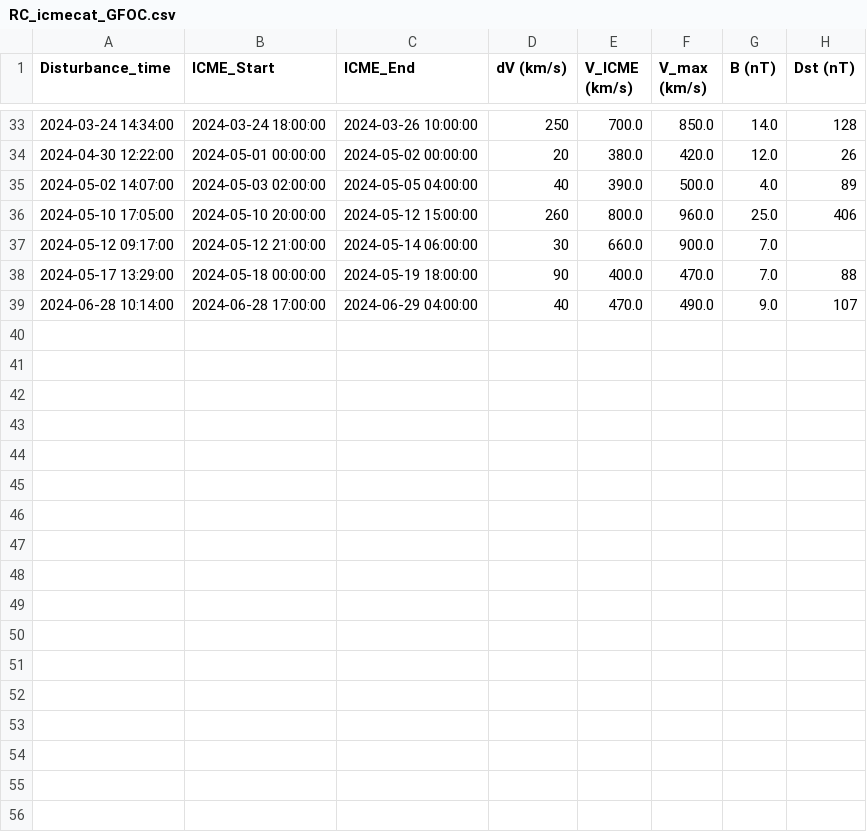
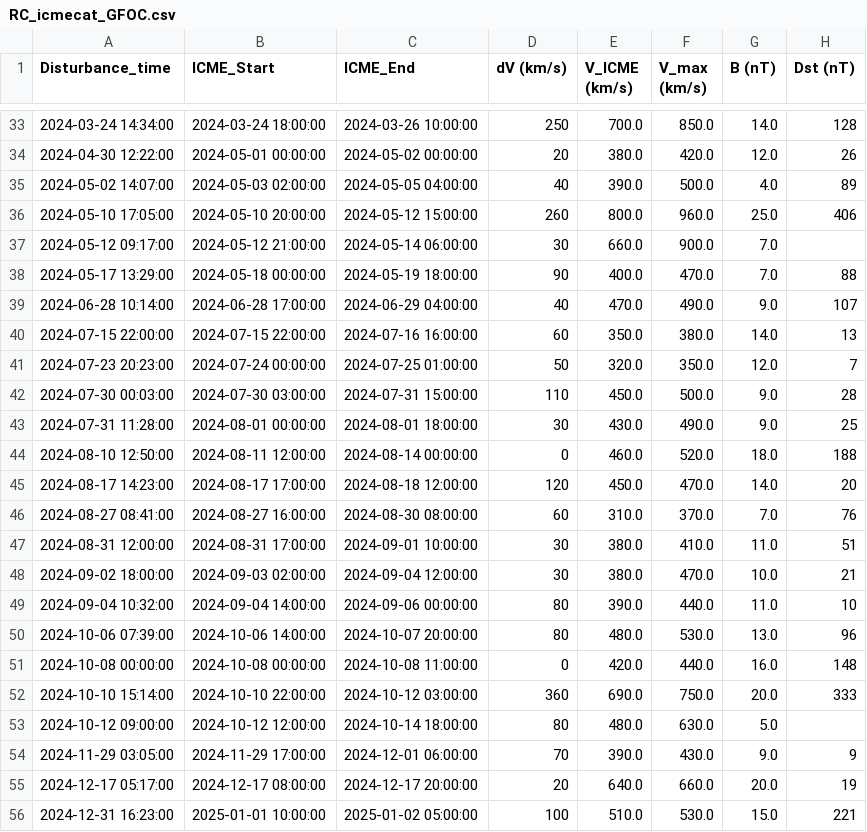
Before and after one commit to David-Student-Bern/MT, a CSV file: Dataset/Dataset_ICMECAT/RC_icmecat_GFOC.csv, drawn as a sheet; only a part is shown, gaps mark what is left out.

Commit message:
update to new dataset (parquet): updated flags

```diff
--- a/Dataset/Dataset_ICMECAT/RC_icmecat_GFOC.csv
+++ b/Dataset/Dataset_ICMECAT/RC_icmecat_GFOC.csv
@@ -39 +39,18 @@ Disturbance_time,ICME_Start,ICME_End,dV (km/s),V_ICME (km/s),V_max (km/s),B (nT)
 2024-06-28 10:14:00,2024-06-28 17:00:00,2024-06-29 04:00:00,40,470.0,490.0,9.0,107
+2024-07-15 22:00:00,2024-07-15 22:00:00,2024-07-16 16:00:00,60,350.0,380.0,14.0,13
+2024-07-23 20:23:00,2024-07-24 00:00:00,2024-07-25 01:00:00,50,320.0,350.0,12.0,7
+2024-07-30 00:03:00,2024-07-30 03:00:00,2024-07-31 15:00:00,110,450.0,500.0,9.0,28
+2024-07-31 11:28:00,2024-08-01 00:00:00,2024-08-01 18:00:00,30,430.0,490.0,9.0,25
+2024-08-10 12:50:00,2024-08-11 12:00:00,2024-08-14 00:00:00,0,460.0,520.0,18.0,188
+2024-08-17 14:23:00,2024-08-17 17:00:00,2024-08-18 12:00:00,120,450.0,470.0,14.0,20
+2024-08-27 08:41:00,2024-08-27 16:00:00,2024-08-30 08:00:00,60,310.0,370.0,7.0,76
+2024-08-31 12:00:00,2024-08-31 17:00:00,2024-09-01 10:00:00,30,380.0,410.0,11.0,51
+2024-09-02 18:00:00,2024-09-03 02:00:00,2024-09-04 12:00:00,30,380.0,470.0,10.0,21
+2024-09-04 10:32:00,2024-09-04 14:00:00,2024-09-06 00:00:00,80,390.0,440.0,11.0,10
+2024-10-06 07:39:00,2024-10-06 14:00:00,2024-10-07 20:00:00,80,480.0,530.0,13.0,96
+2024-10-08 00:00:00,2024-10-08 00:00:00,2024-10-08 11:00:00,0,420.0,440.0,16.0,148
+2024-10-10 15:14:00,2024-10-10 22:00:00,2024-10-12 03:00:00,360,690.0,750.0,20.0,333
+2024-10-12 09:00:00,2024-10-12 12:00:00,2024-10-14 18:00:00,80,480.0,630.0,5.0,
+2024-11-29 03:05:00,2024-11-29 17:00:00,2024-12-01 06:00:00,70,390.0,430.0,9.0,9
+2024-12-17 05:17:00,2024-12-17 08:00:00,2024-12-17 20:00:00,20,640.0,660.0,20.0,19
+2024-12-31 16:23:00,2025-01-01 10:00:00,2025-01-02 05:00:00,100,510.0,530.0,15.0,221
```
Also changed, not shown: 7 other files.
